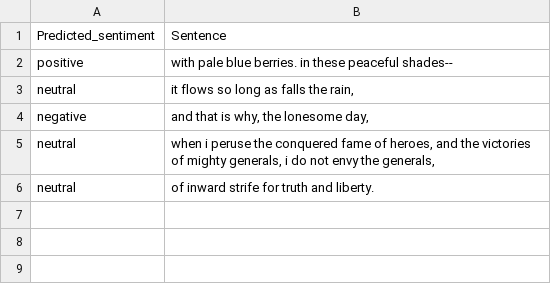
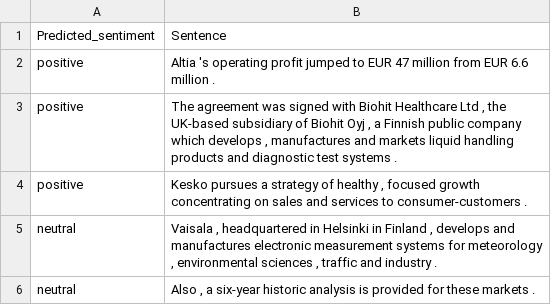
Before and after one commit to s24577/NAI, a CSV file: database/dataset.csv, drawn as a sheet.

Commit message:
new database

```diff
--- a/database/dataset.csv
+++ b/database/dataset.csv
@@ -1,6 +1,6 @@
 Predicted_sentiment,Sentence
-positive,with pale blue berries. in these peaceful shades--
-neutral,"it flows so long as falls the rain,"
-negative,"and that is why, the lonesome day,"
-neutral,"when i peruse the conquered fame of heroes, and the victories of mighty generals, i do not envy the generals,"
-neutral,of inward strife for truth and liberty.
+positive,Altia 's operating profit jumped to EUR 47 million from EUR 6.6 million .
+positive,"The agreement was signed with Biohit Healthcare Ltd , the UK-based subsidiary of Biohit Oyj , a Finnish public company which develops , manufactures and markets liquid handling products and diagnostic test systems ."
+positive,"Kesko pursues a strategy of healthy , focused growth concentrating on sales and services to consumer-customers ."
+neutral,"Vaisala , headquartered in Helsinki in Finland , develops and manufactures electronic measurement systems for meteorology , environmental sciences , traffic and industry ."
+neutral,"Also , a six-year historic analysis is provided for these markets ."
```
Also changed, not shown: 4 other files.
